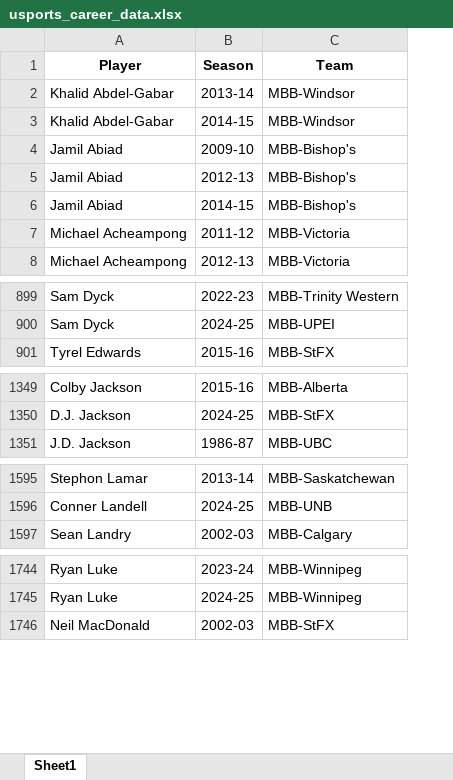
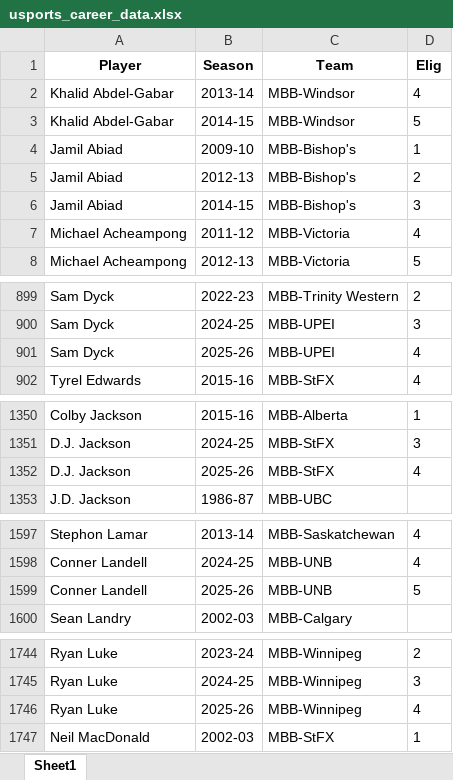
Before and after one commit to cng04/IST, an Excel workbook: PlayerToPro/data/usports_career_data.xlsx, sheet Sheet1, drawn as a sheet; only a part is shown, gaps mark what is left out; values as stored, in another font and other column widths than the file's, no borders; the diff covers the shown part only; the diff names each change by its address in the sheet, - before the commit and + after, or states it on an @@ line.

```diff
--- a/PlayerToPro/data/usports_career_data.xlsx (sheet Sheet1)
+++ b/PlayerToPro/data/usports_career_data.xlsx (sheet Sheet1)
+column D (Elig), rows 2-8: 4 | 5 | 1 | 2 | 3 | 4 | 5; rows 899-900: 2 | 3; row 902: 4; rows 1350-1351: 1 | 3; rows 1597-1598: 4 | 4; rows 1744-1745: 2 | 3; row 1747: 1
+row 901: Sam Dyck | 2025-26 | MBB-UPEI | 4
+row 1352: D.J. Jackson | 2025-26 | MBB-StFX | 4
+row 1599: Conner Landell | 2025-26 | MBB-UNB | 5
+row 1746: Ryan Luke | 2025-26 | MBB-Winnipeg | 4
```
Also changed, not shown: 3 added rows and 7 moved rows elsewhere in this sheet, PlayerToPro/data/cleaned_usports_player_box_score_stats.xlsx, PlayerToPro/data/usports_stats_with_teams.xlsx, 5 other files.
